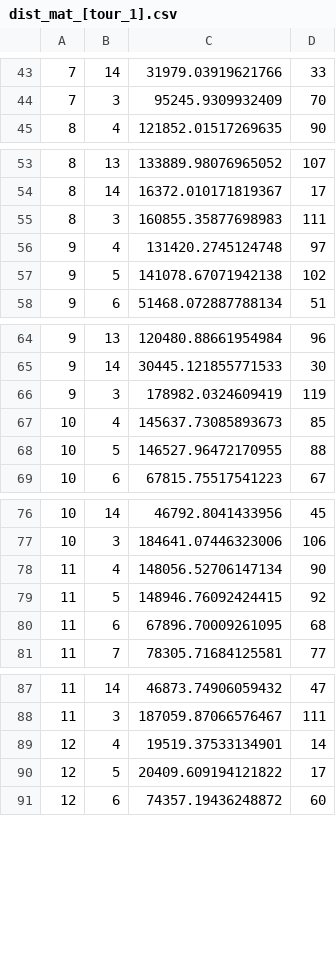
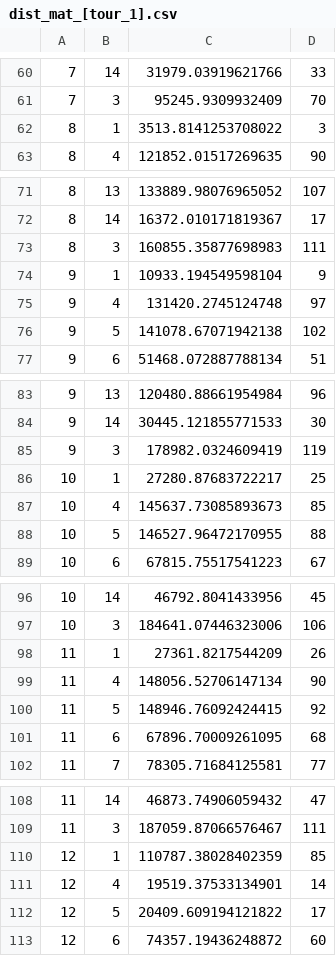
Before and after one commit to transistormuncher/nurse-vrp, a CSV file: data/dist_mat_[tour_1].csv, drawn as a sheet; only a part is shown, gaps mark what is left out; the diff covers the shown part only; the diff names each change by its address in the sheet, - before the commit and + after, or states it on an @@ line.

```diff
--- a/data/dist_mat_[tour_1].csv
+++ b/data/dist_mat_[tour_1].csv
+row 62: 8 | 1 | 3513.8141253708022 | 3
+row 74: 9 | 1 | 10933.194549598104 | 9
+row 86: 10 | 1 | 27280.87683722217 | 25
+row 98: 11 | 1 | 27361.8217544209 | 26
+row 110: 12 | 1 | 110787.38028402359 | 85
```
Also changed, not shown: 20 added rows elsewhere in this file, data/points_for_dist_mat_[tour_1].csv, 21 other files.
